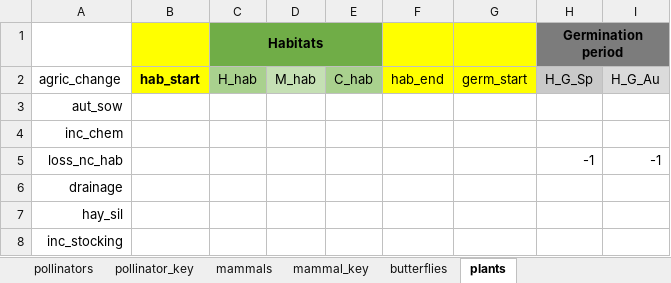
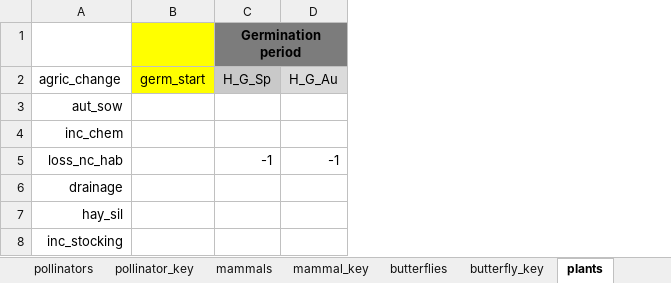
Before and after one commit to elinfalla/black_grass_project, an Excel workbook: change.xlsx, sheet plants, drawn as a sheet; only a part is shown; values as stored, in another font and other column widths than the file's, no borders; the diff names each change by its address in the sheet, - before the commit and + after, or states it on an @@ line.

Commit message:
updated bee generations data, germination periods of m. sylvestris and g. pusillum plant species, and added keys for all change sheets@

```diff
--- a/change.xlsx (sheet plants)
+++ b/change.xlsx (sheet plants)
+sheet tab: butterfly_key
-column B (hab_start), empty
-column C (H_hab), row 1: Habitats
-column D (M_hab), empty
-column E (C_hab), empty
-column F (hab_end), empty
```
Also changed, not shown: sheet mammals, sheet mammal_key, sheet pollinator_key, other sheet tabs, Arable_plant_requirements.xlsx, Pollinator_requirements.xlsx.
